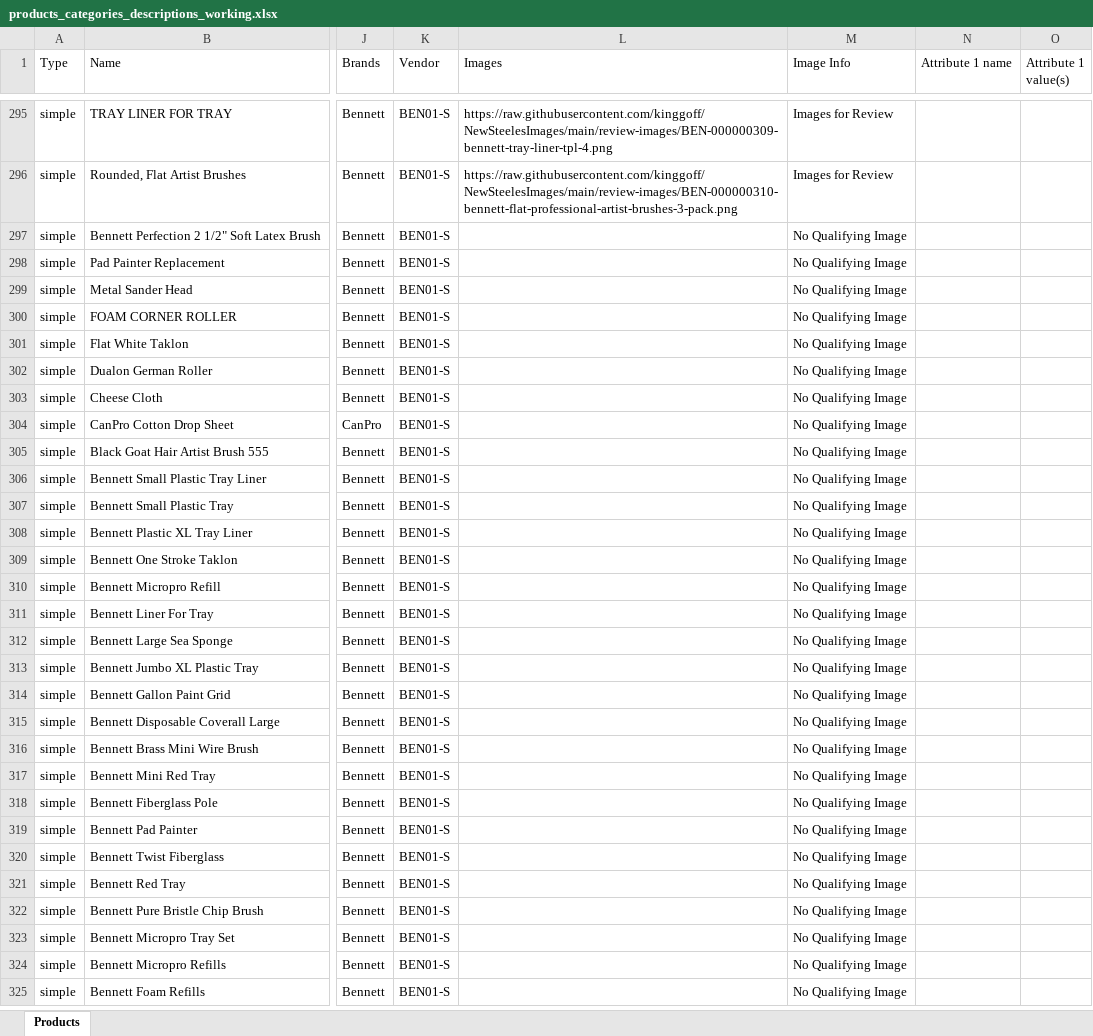
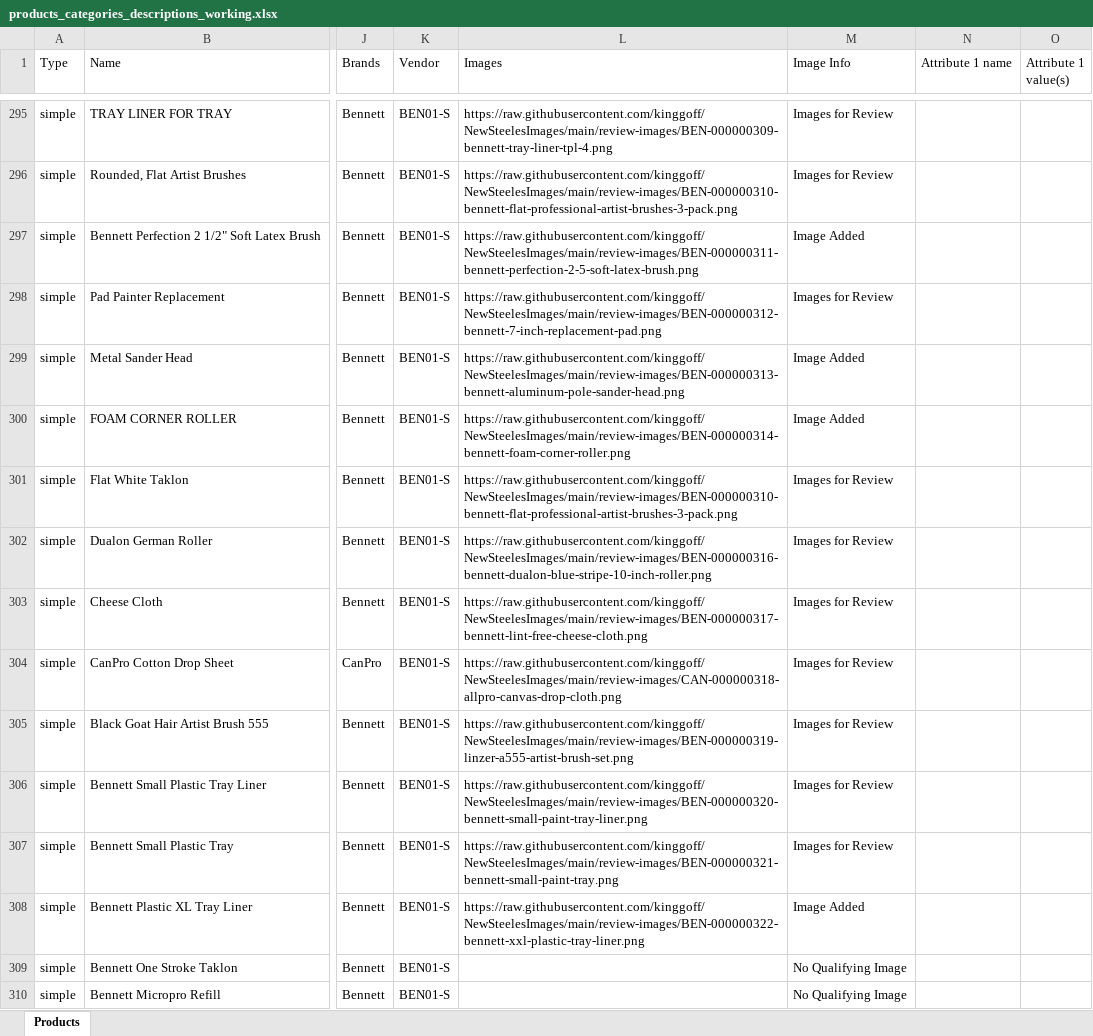
Before and after one commit to kinggoff/NewSteelesImages, an Excel workbook: products_categories_descriptions_working.xlsx, sheet Products, drawn as a sheet; only a part is shown, gaps mark what is left out; the shorter side is filled out with more unchanged rows; values as stored, in another font and other column widths than the file's, no borders; the diff names each change by its address in the sheet, - before the commit and + after, or states it on an @@ line.

Commit message:
Add reviewed product images 061-072

```diff
--- a/products_categories_descriptions_working.xlsx (sheet Products)
+++ b/products_categories_descriptions_working.xlsx (sheet Products)
-L297 (Images): (empty)
+L297 (Images): https://raw.githubusercontent.com/kinggoff/NewSteelesImages/main/review-images/BEN-000000311-bennett-perfection-2-5-soft-latex-brush.png
-M297 (Image Info): No Qualifying Image
+M297 (Image Info): Image Added
-L298 (Images): (empty)
+L298 (Images): https://raw.githubusercontent.com/kinggoff/NewSteelesImages/main/review-images/BEN-000000312-bennett-7-inch-replacement-pad.png
-M298 (Image Info): No Qualifying Image
+M298 (Image Info): Images for Review
-L299 (Images): (empty)
+L299 (Images): https://raw.githubusercontent.com/kinggoff/NewSteelesImages/main/review-images/BEN-000000313-bennett-aluminum-pole-sander-head.png
-M299:M300 (Image Info): No Qualifying Image
+M299:M300 (Image Info): Image Added
-L300 (Images): (empty)
+L300 (Images): https://raw.githubusercontent.com/kinggoff/NewSteelesImages/main/review-images/BEN-000000314-bennett-foam-corner-roller.png
-L301 (Images): (empty)
+L301 (Images): https://raw.githubusercontent.com/kinggoff/NewSteelesImages/main/review-images/BEN-000000310-bennett-flat-professional-artist-brushes-3-pack.png
-M301:M307 (Image Info): No Qualifying Image
+M301:M307 (Image Info): Images for Review
-L302 (Images): (empty)
+L302 (Images): https://raw.githubusercontent.com/kinggoff/NewSteelesImages/main/review-images/BEN-000000316-bennett-dualon-blue-stripe-10-inch-roller.png
-L303 (Images): (empty)
+L303 (Images): https://raw.githubusercontent.com/kinggoff/NewSteelesImages/main/review-images/BEN-000000317-bennett-lint-free-cheese-cloth.png
-L304 (Images): (empty)
+L304 (Images): https://raw.githubusercontent.com/kinggoff/NewSteelesImages/main/review-images/CAN-000000318-allpro-canvas-drop-cloth.png
-L305 (Images): (empty)
+L305 (Images): https://raw.githubusercontent.com/kinggoff/NewSteelesImages/main/review-images/BEN-000000319-linzer-a555-artist-brush-set.png
-L306 (Images): (empty)
+L306 (Images): https://raw.githubusercontent.com/kinggoff/NewSteelesImages/main/review-images/BEN-000000320-bennett-small-paint-tray-liner.png
-L307 (Images): (empty)
+L307 (Images): https://raw.githubusercontent.com/kinggoff/NewSteelesImages/main/review-images/BEN-000000321-bennett-small-paint-tray.png
-L308 (Images): (empty)
+L308 (Images): https://raw.githubusercontent.com/kinggoff/NewSteelesImages/main/review-images/BEN-000000322-bennett-xxl-plastic-tray-liner.png
-M308 (Image Info): No Qualifying Image
+M308 (Image Info): Image Added
```
Also changed, not shown: 24 other files.
